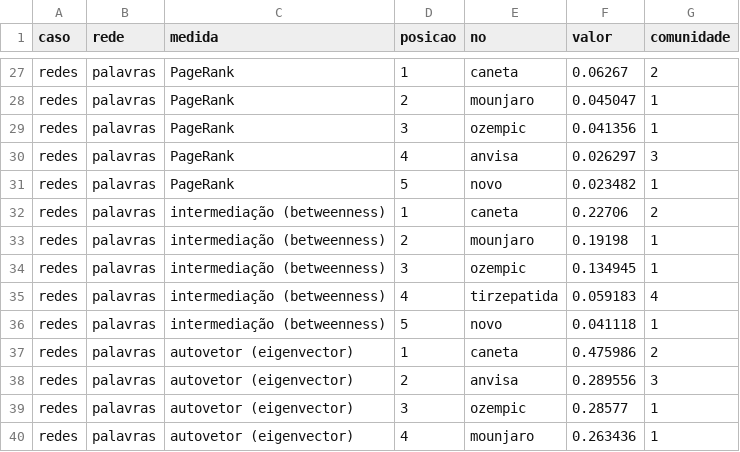
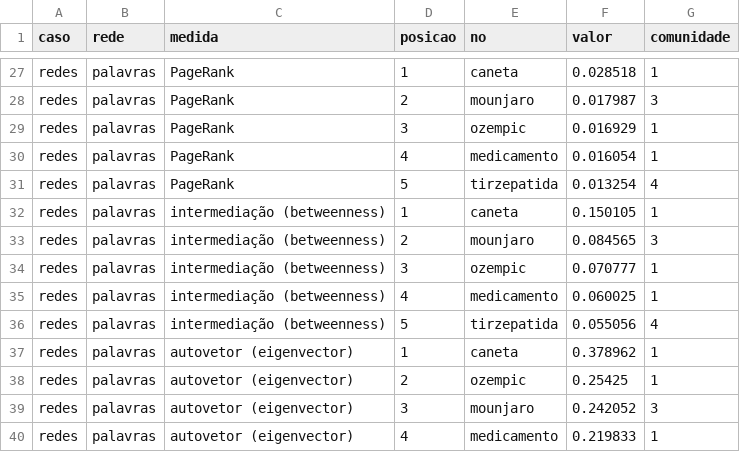
Before and after one commit to WandersonH/canetas-emagrecedoras, a CSV file: data/redes/centralidades_redes.csv, drawn as a sheet; only a part is shown, gaps mark what is left out; the diff covers the shown part only; the diff names each change by its address in the sheet, - before the commit and + after, or states it on an @@ line.

```diff
--- a/data/redes/centralidades_redes.csv
+++ b/data/redes/centralidades_redes.csv
-F27 (valor): 0.06267
+F27 (valor): 0.028518
-G27 (comunidade): 2
+G27 (comunidade): 1
-F28 (valor): 0.045047
+F28 (valor): 0.017987
-G28 (comunidade): 1
+G28 (comunidade): 3
-F29 (valor): 0.041356
+F29 (valor): 0.016929
-E30 (no): anvisa
+E30 (no): medicamento
-F30 (valor): 0.026297
+F30 (valor): 0.016054
-G30 (comunidade): 3
+G30 (comunidade): 1
-E31 (no): novo
+E31 (no): tirzepatida
-F31 (valor): 0.023482
+F31 (valor): 0.013254
-G31 (comunidade): 1
+G31 (comunidade): 4
-F32 (valor): 0.22706
+F32 (valor): 0.150105
-G32 (comunidade): 2
+G32 (comunidade): 1
-F33 (valor): 0.19198
+F33 (valor): 0.084565
-G33 (comunidade): 1
+G33 (comunidade): 3
-F34 (valor): 0.134945
+F34 (valor): 0.070777
-E35 (no): tirzepatida
+E35 (no): medicamento
-F35 (valor): 0.059183
+F35 (valor): 0.060025
-G35 (comunidade): 4
+G35 (comunidade): 1
-E36 (no): novo
+E36 (no): tirzepatida
-F36 (valor): 0.041118
+F36 (valor): 0.055056
-G36 (comunidade): 1
+G36 (comunidade): 4
-F37 (valor): 0.475986
+F37 (valor): 0.378962
-G37 (comunidade): 2
+G37 (comunidade): 1
-E38 (no): anvisa
+E38 (no): ozempic
-F38 (valor): 0.289556
+F38 (valor): 0.25425
-G38 (comunidade): 3
+G38 (comunidade): 1
-E39 (no): ozempic
+E39 (no): mounjaro
-F39 (valor): 0.28577
+F39 (valor): 0.242052
-G39 (comunidade): 1
+G39 (comunidade): 3
-E40 (no): mounjaro
+E40 (no): medicamento
-F40 (valor): 0.263436
+F40 (valor): 0.219833
```
Also changed, not shown: 64 edited cells elsewhere in this file, data/redes/comunidades_redes.csv, data/redes/estatisticas_redes.csv, 10 other files.
